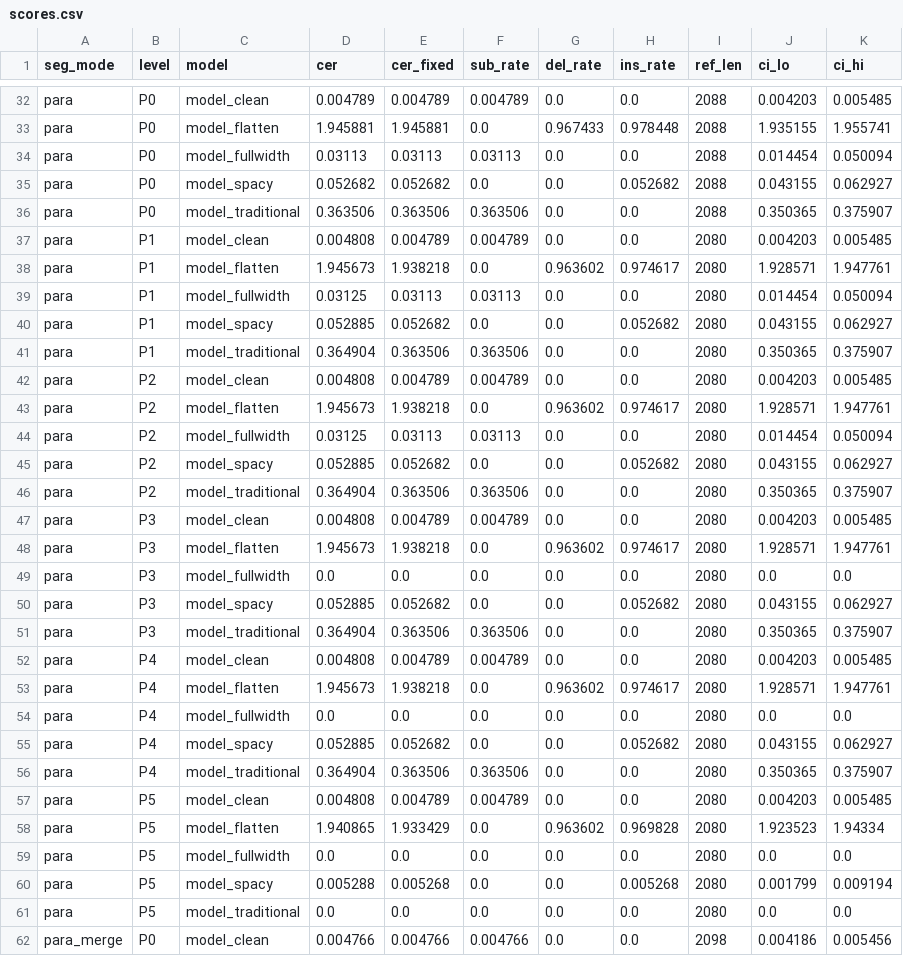
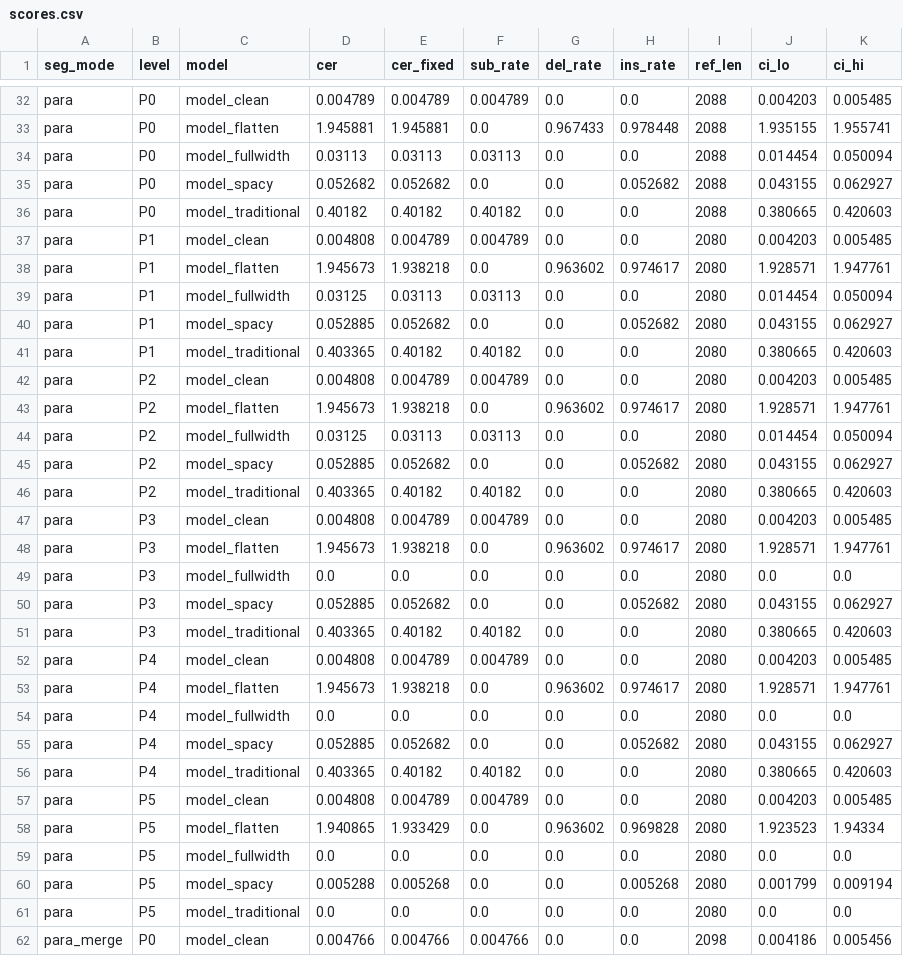
Before and after one commit to 2026create/RankStab, a CSV file: out/scores.csv, drawn as a sheet; only a part is shown, gaps mark what is left out; the diff covers the shown part only.

```diff
--- a/out/scores.csv
+++ b/out/scores.csv
@@ -35,3 +35,3 @@ para,P0,model_fullwidth,0.03113,0.03113,0.03113,0.0,0.0,2088,0.014454,0.050094
 para,P0,model_spacy,0.052682,0.052682,0.0,0.0,0.052682,2088,0.043155,0.062927
-para,P0,model_traditional,0.363506,0.363506,0.363506,0.0,0.0,2088,0.350365,0.375907
+para,P0,model_traditional,0.40182,0.40182,0.40182,0.0,0.0,2088,0.380665,0.420603
 para,P1,model_clean,0.004808,0.004789,0.004789,0.0,0.0,2080,0.004203,0.005485
@@ -40,3 +40,3 @@ para,P1,model_fullwidth,0.03125,0.03113,0.03113,0.0,0.0,2080,0.014454,0.050094
 para,P1,model_spacy,0.052885,0.052682,0.0,0.0,0.052682,2080,0.043155,0.062927
-para,P1,model_traditional,0.364904,0.363506,0.363506,0.0,0.0,2080,0.350365,0.375907
+para,P1,model_traditional,0.403365,0.40182,0.40182,0.0,0.0,2080,0.380665,0.420603
 para,P2,model_clean,0.004808,0.004789,0.004789,0.0,0.0,2080,0.004203,0.005485
@@ -45,3 +45,3 @@ para,P2,model_fullwidth,0.03125,0.03113,0.03113,0.0,0.0,2080,0.014454,0.050094
 para,P2,model_spacy,0.052885,0.052682,0.0,0.0,0.052682,2080,0.043155,0.062927
-para,P2,model_traditional,0.364904,0.363506,0.363506,0.0,0.0,2080,0.350365,0.375907
+para,P2,model_traditional,0.403365,0.40182,0.40182,0.0,0.0,2080,0.380665,0.420603
 para,P3,model_clean,0.004808,0.004789,0.004789,0.0,0.0,2080,0.004203,0.005485
@@ -50,3 +50,3 @@ para,P3,model_fullwidth,0.0,0.0,0.0,0.0,0.0,2080,0.0,0.0
 para,P3,model_spacy,0.052885,0.052682,0.0,0.0,0.052682,2080,0.043155,0.062927
-para,P3,model_traditional,0.364904,0.363506,0.363506,0.0,0.0,2080,0.350365,0.375907
+para,P3,model_traditional,0.403365,0.40182,0.40182,0.0,0.0,2080,0.380665,0.420603
 para,P4,model_clean,0.004808,0.004789,0.004789,0.0,0.0,2080,0.004203,0.005485
@@ -55,3 +55,3 @@ para,P4,model_fullwidth,0.0,0.0,0.0,0.0,0.0,2080,0.0,0.0
 para,P4,model_spacy,0.052885,0.052682,0.0,0.0,0.052682,2080,0.043155,0.062927
-para,P4,model_traditional,0.364904,0.363506,0.363506,0.0,0.0,2080,0.350365,0.375907
+para,P4,model_traditional,0.403365,0.40182,0.40182,0.0,0.0,2080,0.380665,0.420603
 para,P5,model_clean,0.004808,0.004789,0.004789,0.0,0.0,2080,0.004203,0.005485
```
Also changed, not shown: 50 edited cells elsewhere in this file, out/protocol_curve.csv, out/rank_matrix.csv, 5 other files.
